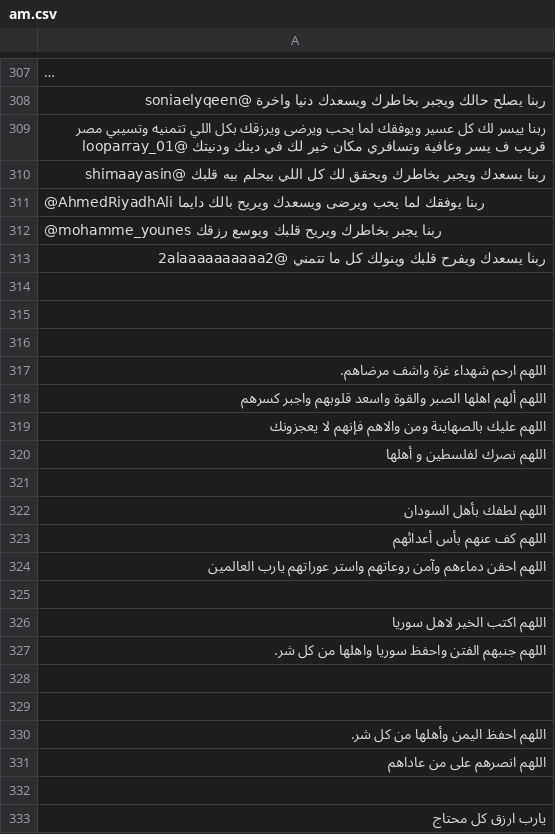
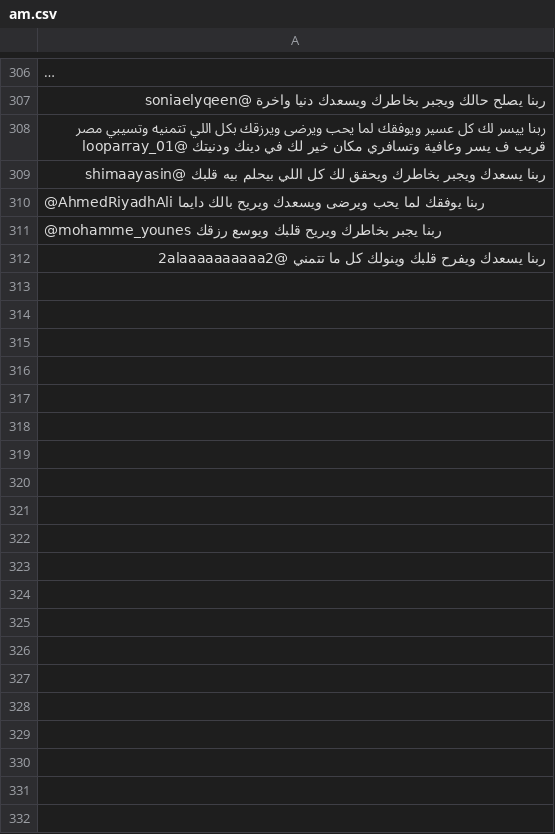
Before and after one commit to hobaDevHome/twitterhelper, a CSV file: am.csv, drawn as a sheet; only a part is shown, gaps mark what is left out; long unchanged cells end in …; the diff covers the shown part only.

```diff
--- a/am.csv
+++ b/am.csv
@@ -314,21 +313 @@
  ربنا يسعدك ويفرح قلبك وينولك كل ما تتمني @2alaaaaaaaaaa2
-
-
-
-اللهم ارحم شهداء غزة واشف مرضاهم.
-اللهم ألهم اهلها الصبر والقوة واسعد قلوبهم واجبر كسرهم
-اللهم عليك بالصهاينة ومن والاهم فإنهم لا يعجزونك
-اللهم نصرك لفلسطين و أهلها
-
-اللهم لطفك بأهل  السودان
-اللهم كف عنهم بأس أعدائهم
-اللهم احقن دماءهم وآمن روعاتهم واستر عوراتهم يارب العالمين
-
-اللهم اكتب الخير لاهل سوريا
-اللهم جنبهم الفتن واحفظ سوريا واهلها من كل شر.
-
-
-اللهم احفظ اليمن وأهلها من كل شر.
-اللهم انصرهم على من عاداهم
-
-يارب ارزق كل محتاج
```
Also changed, not shown: 19 removed rows and 1 edited cell elsewhere in this file, pm.csv, 2 other files.
